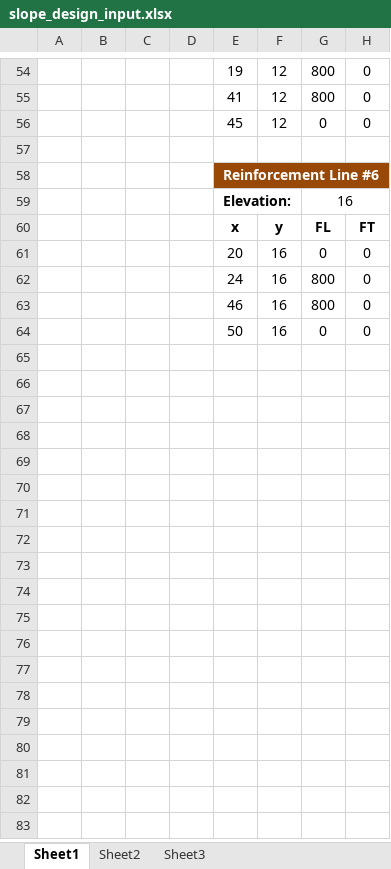
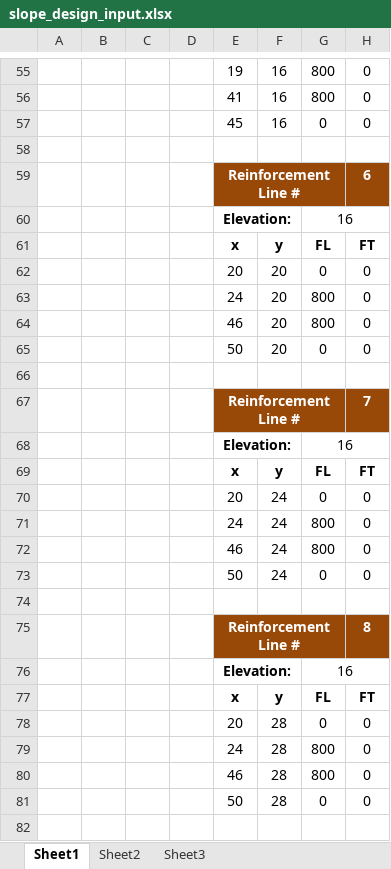
Before and after one commit to njones61/ce544, an Excel workbook: docs/unit2/07_reinforced/slope_design_input.xlsx, sheet Sheet1, drawn as a sheet; only a part is shown, gaps mark what is left out; values as stored, in another font and other column widths than the file's, no borders; charts and pictures and conditional formats not drawn; removed rows and columns are numbered as before the commit, all else as after; the diff covers the shown part only; the diff names each change by its address in the sheet, - before the commit and + after, or states it on an @@ line.

Commit message:
edited key for reinforcement problem

```diff
--- a/docs/unit2/07_reinforced/slope_design_input.xlsx (sheet Sheet1)
+++ b/docs/unit2/07_reinforced/slope_design_input.xlsx (sheet Sheet1)
-F55:F57: 12
+F55:F57: 16
-row 58:  |  |  |  | Reinforcement Line #6
+row 59:  |  |  |  | Reinforcement Line # |  |  | 6
-F62:F65: 16
+F62:F65: 20
+row 66: (empty)
+row 67:  |  |  |  | Reinforcement Line # |  |  | 7
+row 68:  |  |  |  | Elevation: |  | 16
+row 69:  |  |  |  | x | y | FL | FT
+row 70:  |  |  |  | 20 | 24 | 0 | 0
+row 71:  |  |  |  | 24 | 24 | 800 | 0
+row 72:  |  |  |  | 46 | 24 | 800 | 0
+row 73:  |  |  |  | 50 | 24 | 0 | 0
+row 74: (empty)
+row 75:  |  |  |  | Reinforcement Line # |  |  | 8
+row 76:  |  |  |  | Elevation: |  | 16
+row 77:  |  |  |  | x | y | FL | FT
+row 78:  |  |  |  | 20 | 28 | 0 | 0
+row 79:  |  |  |  | 24 | 28 | 800 | 0
+row 80:  |  |  |  | 46 | 28 | 800 | 0
+row 81:  |  |  |  | 50 | 28 | 0 | 0
+row 82: (empty)
```
Also changed, not shown: 21 added rows, 5 removed rows, 16 edited cells and merged cells elsewhere in this sheet, formulas that keep their value, 1 other file.
